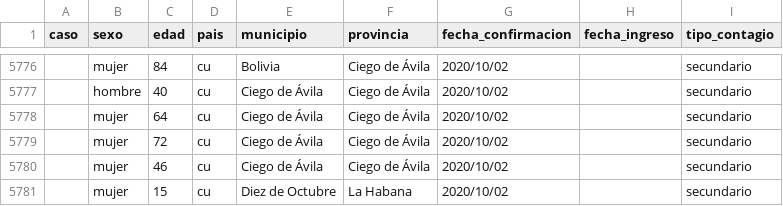
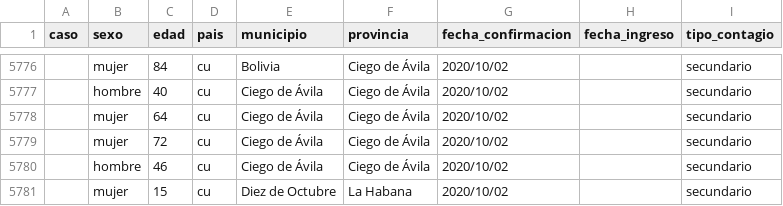
Before and after one commit to covid19cubadata/covid19cubadata.github.io, a CSV file: data/covid19-casos.csv, drawn as a sheet; only a part is shown, gaps mark what is left out.

Commit message:
Update countries data

```diff
--- a/data/covid19-casos.csv
+++ b/data/covid19-casos.csv
@@ -5779,3 +5779,3 @@ caso,sexo,edad,pais,municipio,provincia,fecha_confirmacion,fecha_ingreso,tipo_co
 ,mujer,72,cu,Ciego de Ávila,Ciego de Ávila,2020/10/02,,secundario
-,mujer,46,cu,Ciego de Ávila,Ciego de Ávila,2020/10/02,,secundario
+,hombre,46,cu,Ciego de Ávila,Ciego de Ávila,2020/10/02,,secundario
 ,mujer,15,cu,Diez de Octubre,La Habana,2020/10/02,,secundario
```
